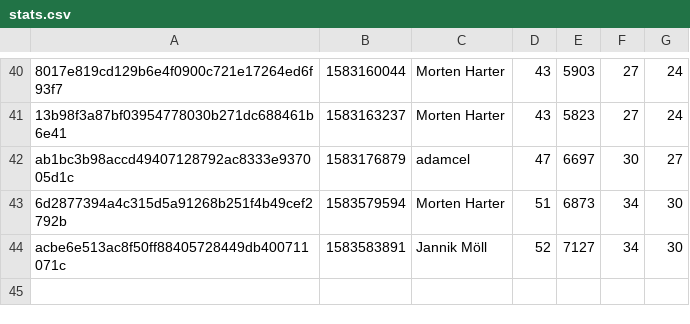
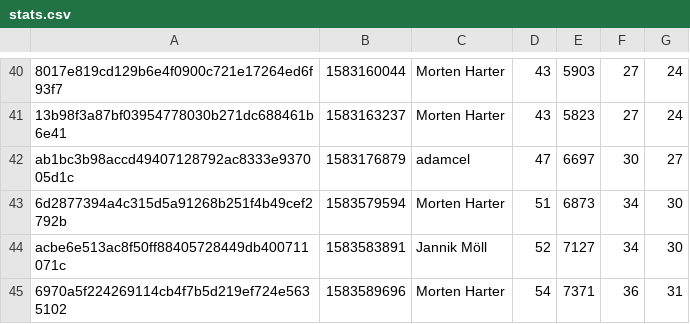
Before and after one commit to MoellJ/moellj.github.io, a CSV file: data/stats.csv, drawn as a sheet; only a part is shown, gaps mark what is left out.

```diff
--- a/data/stats.csv
+++ b/data/stats.csv
@@ -44 +44,2 @@ ab1bc3b98accd49407128792ac8333e937005d1c , 1583176879 , adamcel , 47 , 6697 , 30
 acbe6e513ac8f50ff88405728449db400711071c , 1583583891 , Jannik Möll , 52 , 7127 , 34 , 30
+6970a5f224269114cb4f7b5d219ef724e5635102 , 1583589696 , Morten Harter , 54 , 7371 , 36 , 31
```
